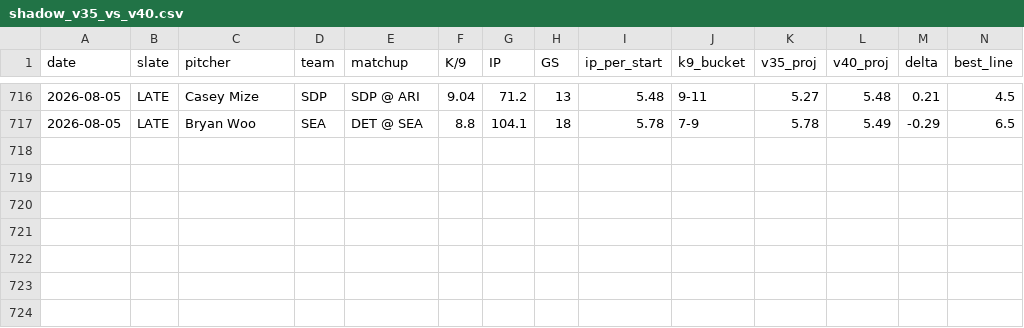
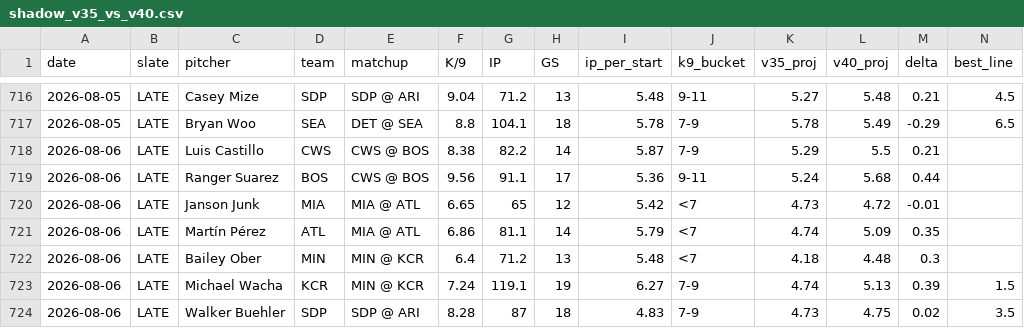
Before and after one commit to jordantaylorkurzweil-hash/MLB-Kprop-Pipeline, a CSV file: workspace/shadow_v35_vs_v40.csv, drawn as a sheet; only a part is shown, gaps mark what is left out; rows hold the shown columns only; the diff names each change by its address in the sheet, - before the commit and + after, or states it on an @@ line.

```diff
--- a/workspace/shadow_v35_vs_v40.csv
+++ b/workspace/shadow_v35_vs_v40.csv
+row 718: 2026-08-06 | LATE | Luis Castillo | CWS | CWS @ BOS | 8.38 | 82.2 | 14 | 5.87 | 7-9 | 5.29 | 5.5 | 0.21
+row 719: 2026-08-06 | LATE | Ranger Suarez | BOS | CWS @ BOS | 9.56 | 91.1 | 17 | 5.36 | 9-11 | 5.24 | 5.68 | 0.44
+row 720: 2026-08-06 | LATE | Janson Junk | MIA | MIA @ ATL | 6.65 | 65 | 12 | 5.42 | <7 | 4.73 | 4.72 | -0.01
+row 721: 2026-08-06 | LATE | Martín Pérez | ATL | MIA @ ATL | 6.86 | 81.1 | 14 | 5.79 | <7 | 4.74 | 5.09 | 0.35
+row 722: 2026-08-06 | LATE | Bailey Ober | MIN | MIN @ KCR | 6.4 | 71.2 | 13 | 5.48 | <7 | 4.18 | 4.48 | 0.3
+row 723: 2026-08-06 | LATE | Michael Wacha | KCR | MIN @ KCR | 7.24 | 119.1 | 19 | 6.27 | 7-9 | 4.74 | 5.13 | 0.39 | 1.5
+row 724: 2026-08-06 | LATE | Walker Buehler | SDP | SDP @ ARI | 8.28 | 87 | 18 | 4.83 | 7-9 | 4.73 | 4.75 | 0.02 | 3.5
```
Also changed, not shown: 2 other files.
